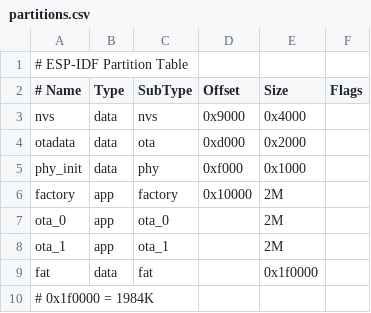
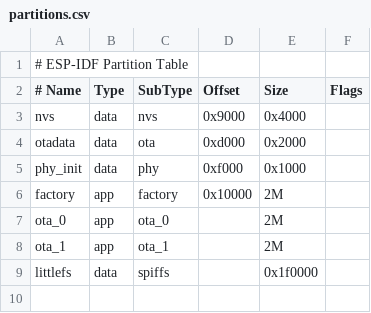
Before and after one commit to welt-03/Elysia_book, a CSV file: partitions.csv, drawn as a sheet.

```diff
--- a/partitions.csv
+++ b/partitions.csv
@@ -8,3 +8,2 @@ ota_0,app,ota_0,,2M,,
 ota_1,app,ota_1,,2M,,
-fat,data,fat,,0x1f0000,,
-# 0x1f0000 = 1984K
+littlefs,data,spiffs,,0x1f0000,,
```
Also changed, not shown: 3 other files.
